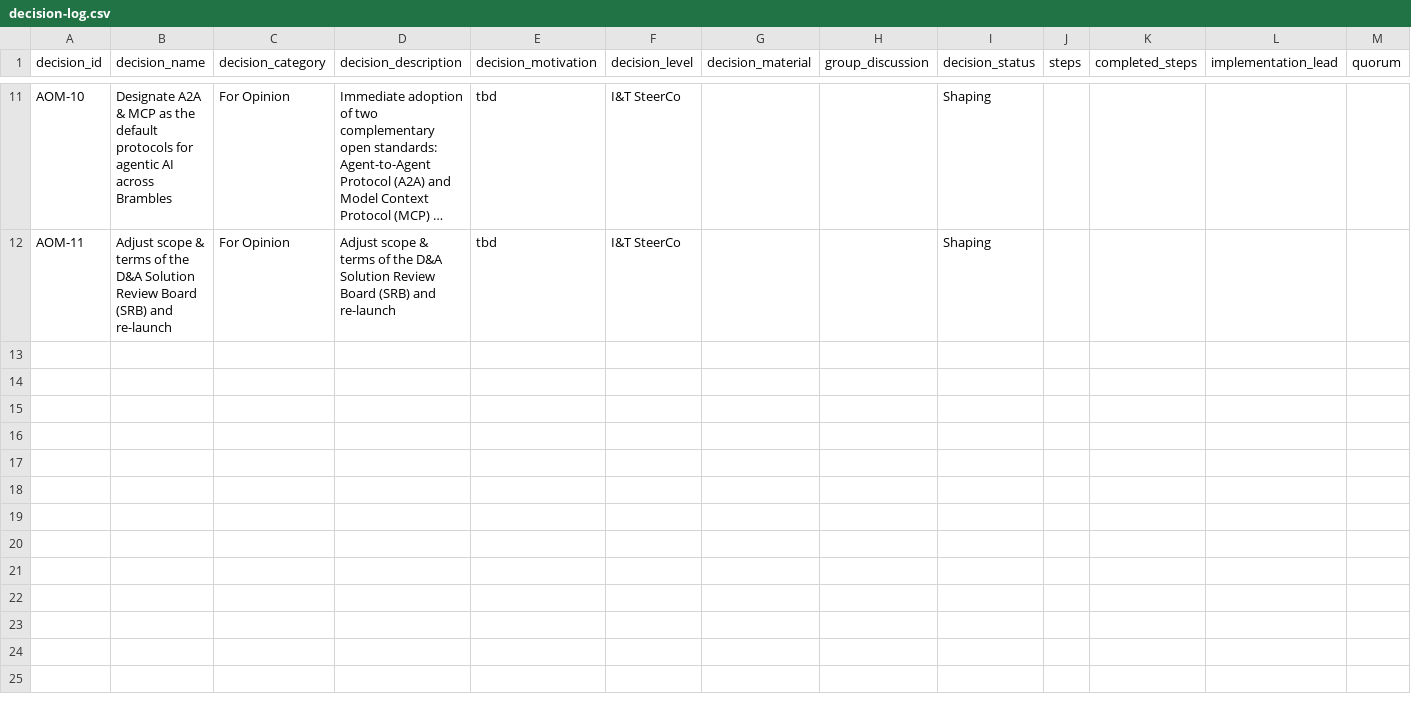
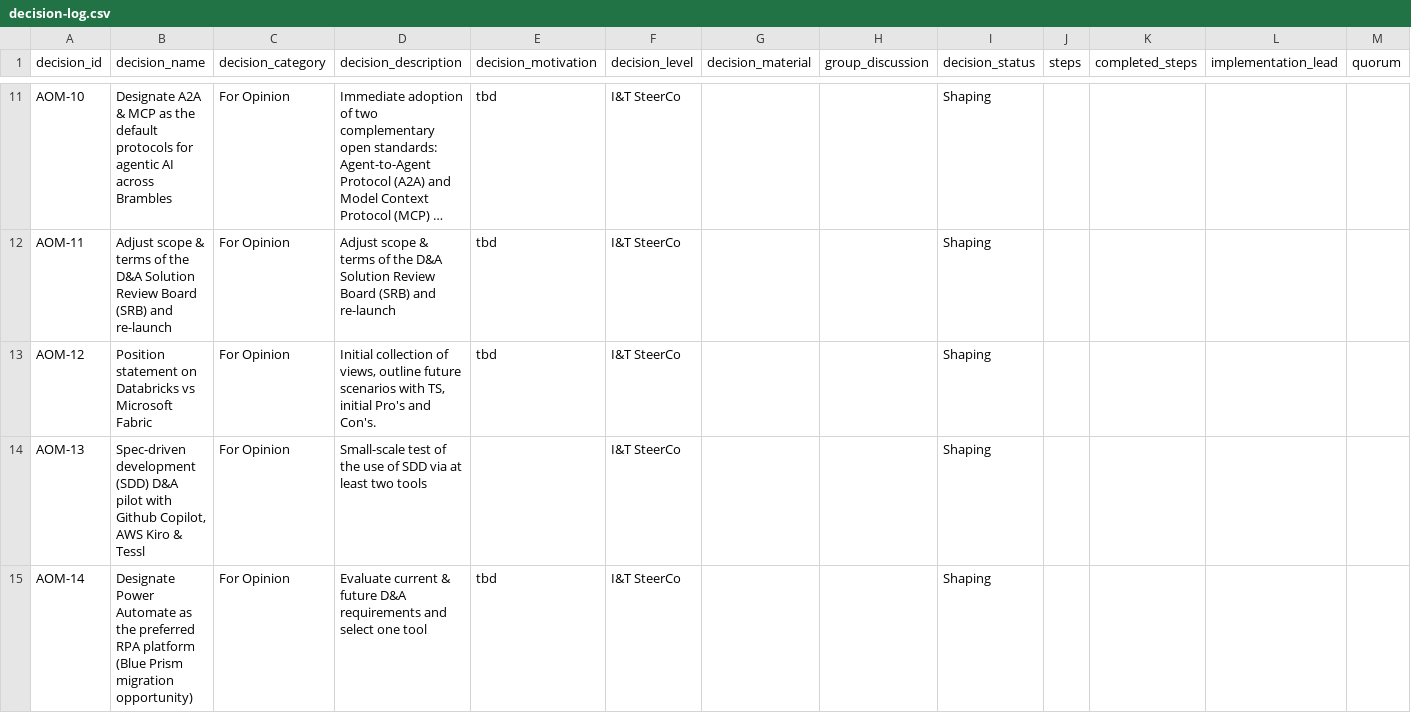
Before and after one commit to kd-gitgub/aom-tool-decision-log, a CSV file: decision-log.csv, drawn as a sheet; only a part is shown, gaps mark what is left out; long unchanged cells end in …; rows hold the shown columns only; the diff names each change by its address in the sheet, - before the commit and + after, or states it on an @@ line.

Commit message:
Add files via upload

```diff
--- a/decision-log.csv
+++ b/decision-log.csv
+row 13: AOM-12 | Position statement on Databricks vs Microsoft Fabric | For Opinion | Initial collection of views, outline future scenarios with TS, initial Pro's and Con's. | tbd | I&T SteerCo |  |  | Shaping
+row 14: AOM-13 | Spec-driven development (SDD) D&A pilot with Github Copilot, AWS Kiro & Tessl | For Opinion | Small-scale test of the use of SDD via at least two tools |  | I&T SteerCo |  |  | Shaping
+row 15: AOM-14 | Designate Power Automate as the preferred RPA platform (Blue Prism migration opportunity) | For Opinion | Evaluate current & future D&A requirements and select one tool | tbd | I&T SteerCo |  |  | Shaping
```
